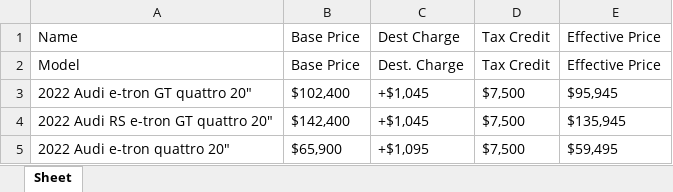
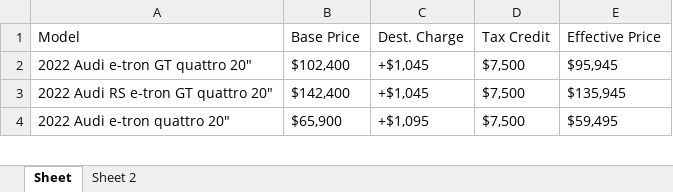
Before and after one commit to Joshduncan89/electricVehicles2022, an Excel workbook: Affordable EV 2022.xlsx, sheet Sheet, drawn as a sheet; only a part is shown; values as stored, in another font and other column widths than the file's, no borders; the diff names each change by its address in the sheet, - before the commit and + after, or states it on an @@ line.

```diff
--- a/Affordable EV 2022.xlsx (sheet Sheet)
+++ b/Affordable EV 2022.xlsx (sheet Sheet)
+sheet tab: Sheet 2
-row 1: Name | Base Price | Dest Charge | Tax Credit | Effective Price
```
Also changed, not shown: 1 other file.
